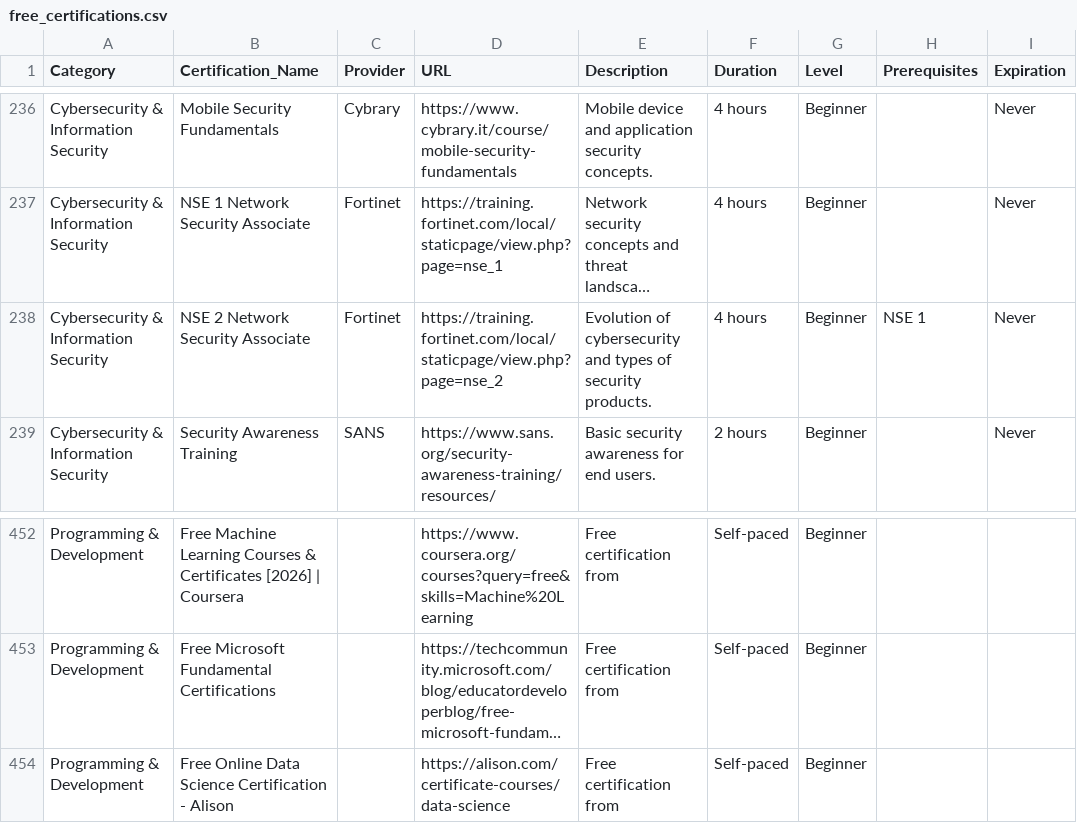
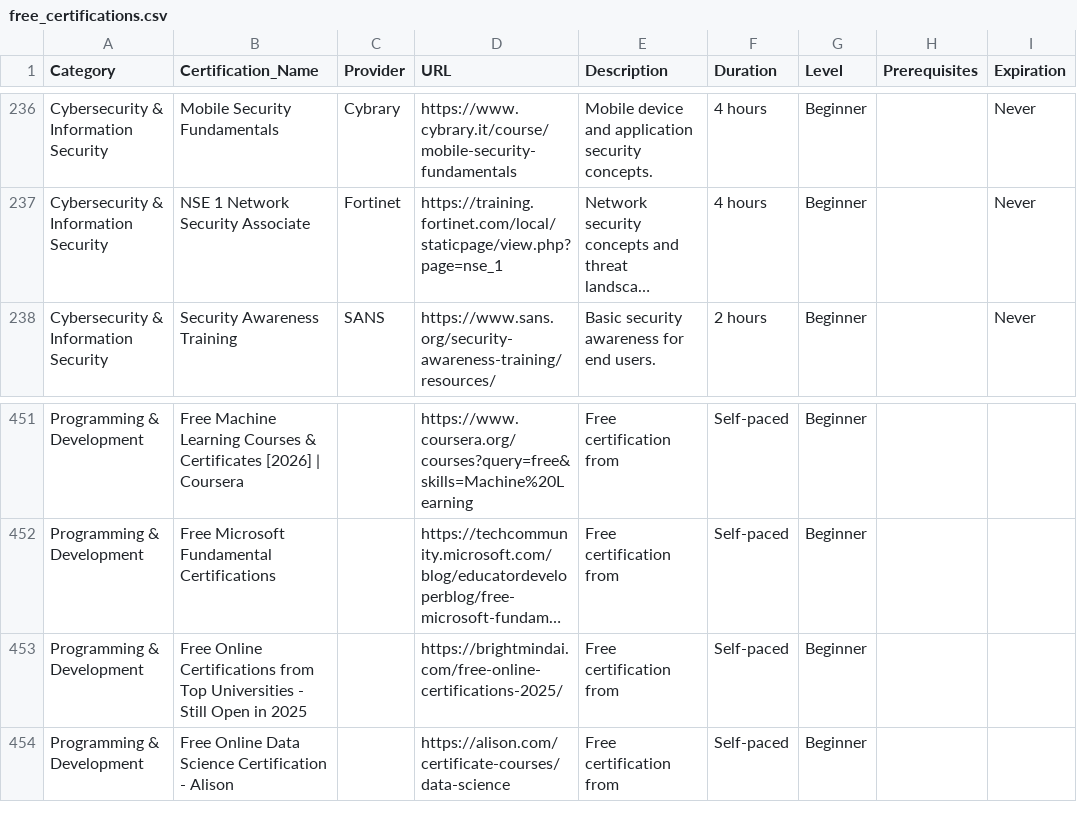
Before and after one commit to saint1415/free_certs, a CSV file: free_certifications.csv, drawn as a sheet; only a part is shown, gaps mark what is left out; long unchanged cells end in …; removed rows and columns are numbered as before the commit, all else as after; the diff names each change by its address in the sheet, - before the commit and + after, or states it on an @@ line.

```diff
--- a/free_certifications.csv
+++ b/free_certifications.csv
-row 238: Cybersecurity & Information Security | NSE 2 Network Security Associate | Fortinet | https://training.fortinet.com/local/staticpage/view.php?page=nse_2 | Evolution of cybersecurity and types of security products. | 4 hours | Beginner | NSE 1 | Never
+row 453: Programming & Development | Free Online Certifications from Top Universities - Still Open in 2025 |  | https://brightmindai.com/free-online-certifications-2025/ | Free certification from | Self-paced | Beginner
```
Also changed, not shown: 2 other files.
